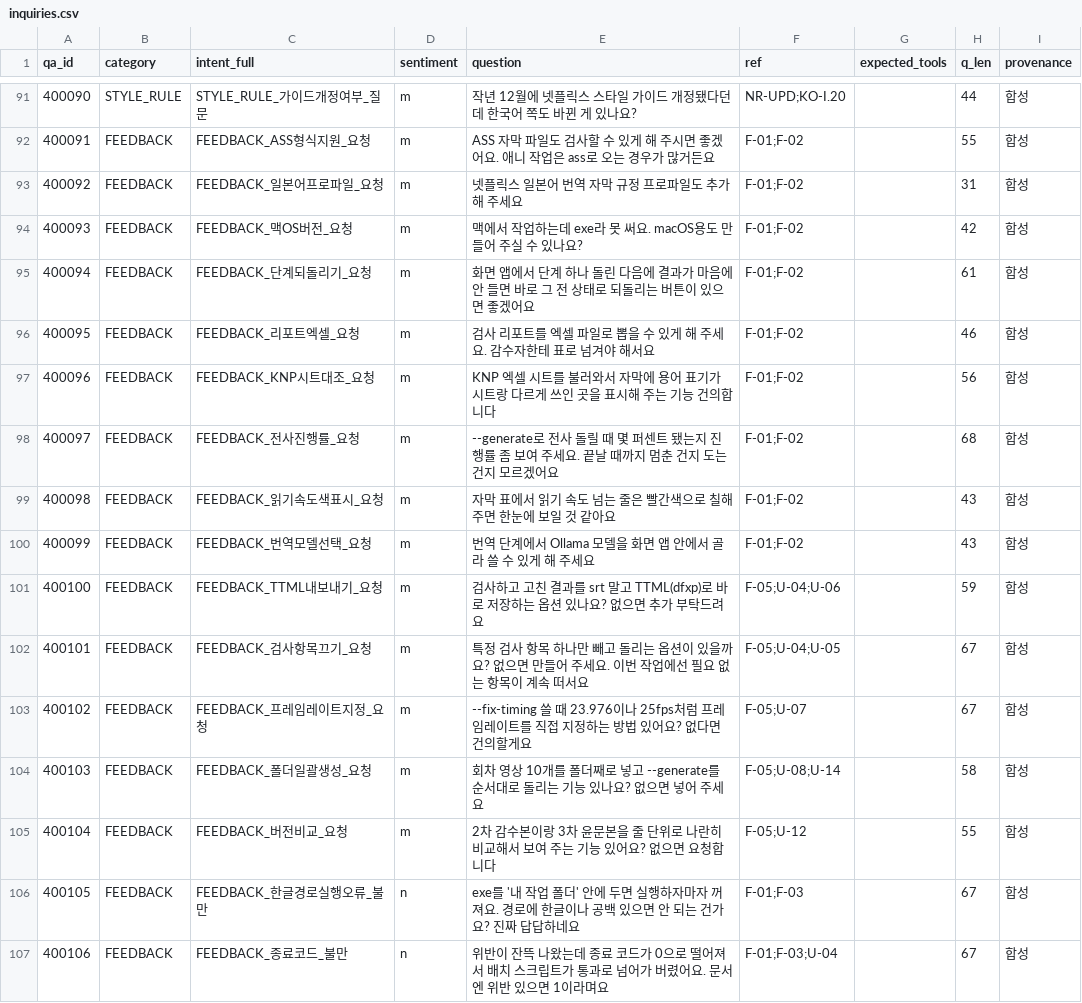
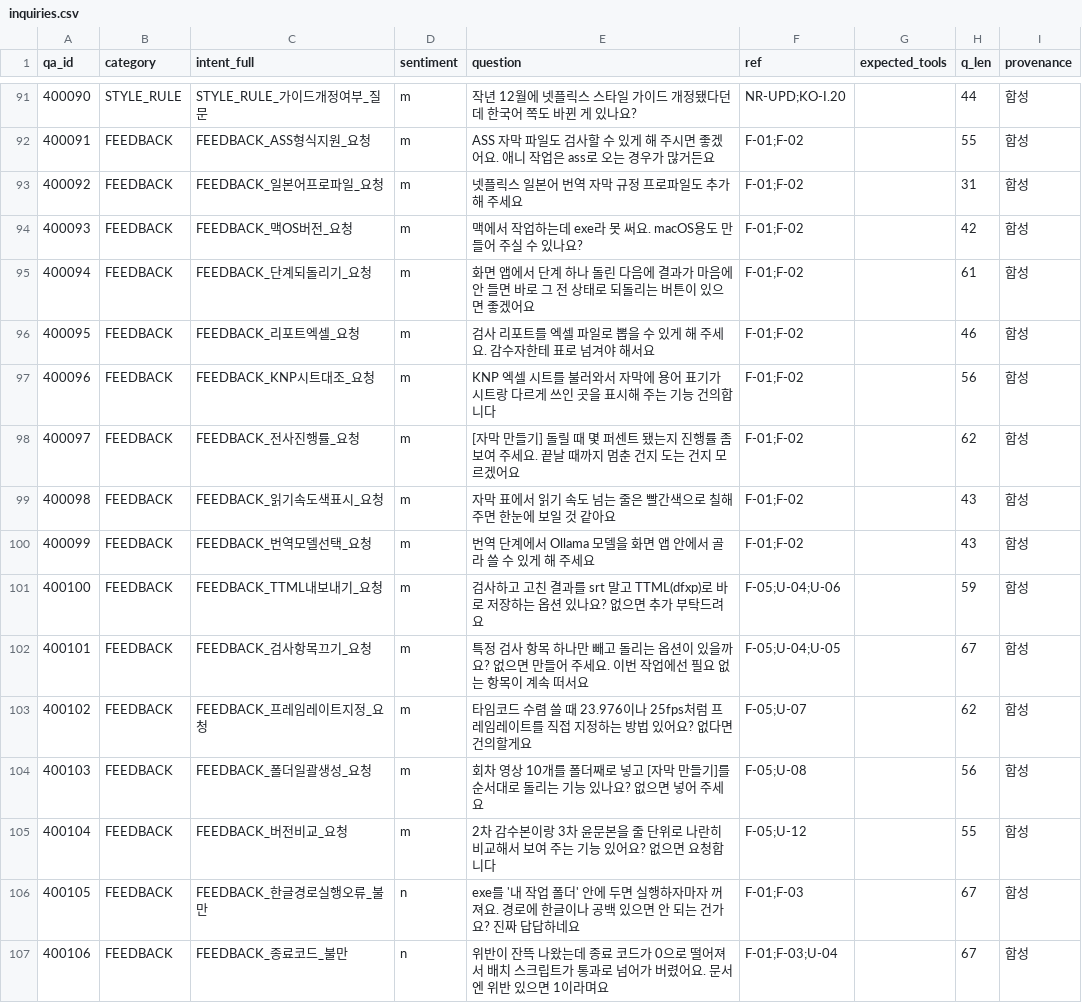
Before and after one commit to tigermorning/subtitle-help-agent, a CSV file: data/inquiries.csv, drawn as a sheet; only a part is shown, gaps mark what is left out; the diff covers the shown part only.

```diff
--- a/data/inquiries.csv
+++ b/data/inquiries.csv
@@ -97,3 +97,3 @@
 400096,FEEDBACK,FEEDBACK_KNP시트대조_요청,m,KNP 엑셀 시트를 불러와서 자막에 용어 표기가 시트랑 다르게 쓰인 곳을 표시해 주는 기능 건의합니다,F-01;F-02,,56,합성
-400097,FEEDBACK,FEEDBACK_전사진행률_요청,m,--generate로 전사 돌릴 때 몇 퍼센트 됐는지 진행률 좀 보여 주세요. 끝날 때까지 멈춘 건지 도는 건지 모르겠어요,F-01;F-02,,68,합성
+400097,FEEDBACK,FEEDBACK_전사진행률_요청,m,[자막 만들기] 돌릴 때 몇 퍼센트 됐는지 진행률 좀 보여 주세요. 끝날 때까지 멈춘 건지 도는 건지 모르겠어요,F-01;F-02,,62,합성
 400098,FEEDBACK,FEEDBACK_읽기속도색표시_요청,m,자막 표에서 읽기 속도 넘는 줄은 빨간색으로 칠해 주면 한눈에 보일 것 같아요,F-01;F-02,,43,합성
@@ -102,4 +102,4 @@
 400101,FEEDBACK,FEEDBACK_검사항목끄기_요청,m,특정 검사 항목 하나만 빼고 돌리는 옵션이 있을까요? 없으면 만들어 주세요. 이번 작업에선 필요 없는 항목이 계속 떠서요,F-05;U-04;U-05,,67,합성
-400102,FEEDBACK,FEEDBACK_프레임레이트지정_요청,m,--fix-timing 쓸 때 23.976이나 25fps처럼 프레임레이트를 직접 지정하는 방법 있어요? 없다면 건의할게요,F-05;U-07,,67,합성
-400103,FEEDBACK,FEEDBACK_폴더일괄생성_요청,m,회차 영상 10개를 폴더째로 넣고 --generate를 순서대로 돌리는 기능 있나요? 없으면 넣어 주세요,F-05;U-08;U-14,,58,합성
+400102,FEEDBACK,FEEDBACK_프레임레이트지정_요청,m,타임코드 수렴 쓸 때 23.976이나 25fps처럼 프레임레이트를 직접 지정하는 방법 있어요? 없다면 건의할게요,F-05;U-07,,62,합성
+400103,FEEDBACK,FEEDBACK_폴더일괄생성_요청,m,회차 영상 10개를 폴더째로 넣고 [자막 만들기]를 순서대로 돌리는 기능 있나요? 없으면 넣어 주세요,F-05;U-08,,56,합성
 400104,FEEDBACK,FEEDBACK_버전비교_요청,m,2차 감수본이랑 3차 윤문본을 줄 단위로 나란히 비교해서 보여 주는 기능 있어요? 없으면 요청합니다,F-05;U-12,,55,합성
```
Also changed, not shown: 51 edited cells elsewhere in this file, data/hard_cases.csv, 16 other files.
